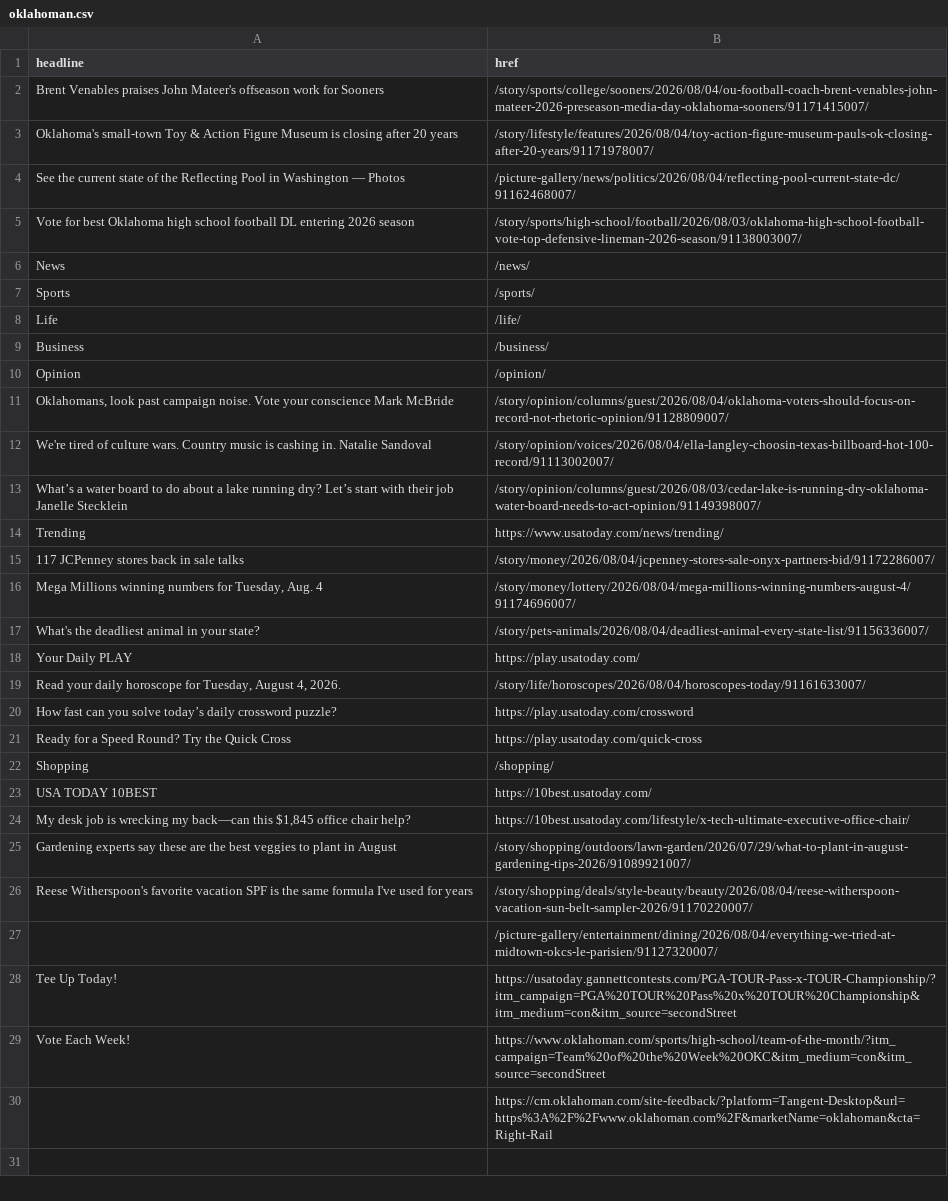
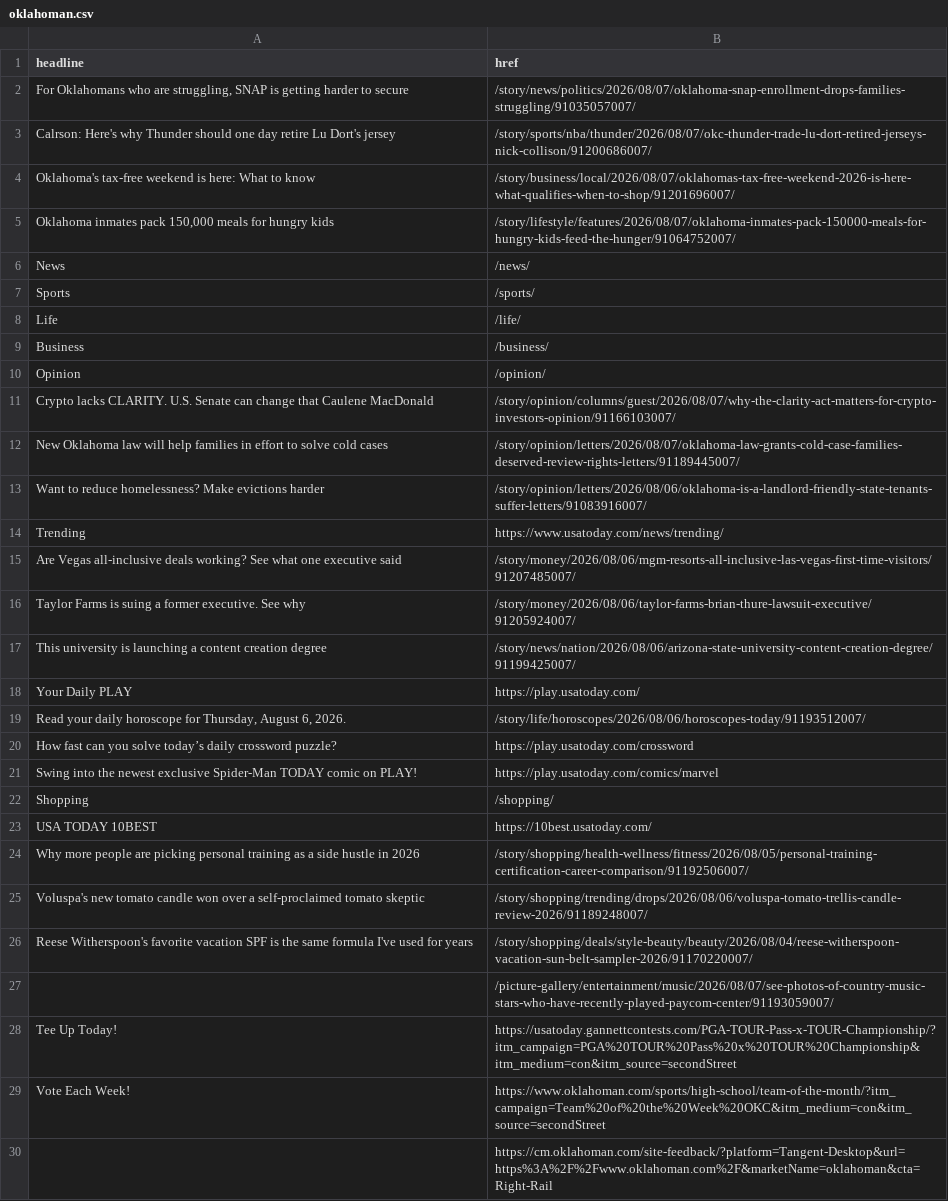
Before and after one commit to jessieblaeser/auto-scraper, a CSV file: oklahoman.csv, drawn as a sheet.

```diff
--- a/oklahoman.csv
+++ b/oklahoman.csv
@@ -1,6 +1,6 @@
 headline,href
-Brent Venables praises John Mateer's offseason work for Sooners,/story/sports/college/sooners/2026/08/04/ou-football-coach-brent-venables-john-mateer-2026-preseason-media-day-oklahoma-sooners/91171415007/
-Oklahoma's small-town Toy & Action Figure Museum is closing after 20 years,/story/lifestyle/features/2026/08/04/toy-action-figure-museum-pauls-ok-closing-after-20-years/91171978007/
-See the current state of the Reflecting Pool in Washington — Photos,/picture-gallery/news/politics/2026/08/04/reflecting-pool-current-state-dc/91162468007/
-Vote for best Oklahoma high school football DL entering 2026 season,/story/sports/high-school/football/2026/08/03/oklahoma-high-school-football-vote-top-defensive-lineman-2026-season/91138003007/
+"For Oklahomans who are struggling, SNAP is getting harder to secure",/story/news/politics/2026/08/07/oklahoma-snap-enrollment-drops-families-struggling/91035057007/
+Calrson: Here's why Thunder should one day retire Lu Dort's jersey,/story/sports/nba/thunder/2026/08/07/okc-thunder-trade-lu-dort-retired-jerseys-nick-collison/91200686007/
+Oklahoma's tax-free weekend is here: What to know,/story/business/local/2026/08/07/oklahomas-tax-free-weekend-2026-is-here-what-qualifies-when-to-shop/91201696007/
+"Oklahoma inmates pack 150,000 meals for hungry kids",/story/lifestyle/features/2026/08/07/oklahoma-inmates-pack-150000-meals-for-hungry-kids-feed-the-hunger/91064752007/
 News,/news/
@@ -10,19 +10,19 @@ Business,/business/
 Opinion,/opinion/
-"Oklahomans, look past campaign noise. Vote your conscience Mark McBride",/story/opinion/columns/guest/2026/08/04/oklahoma-voters-should-focus-on-record-not-rhetoric-opinion/91128809007/
-We're tired of culture wars. Country music is cashing in. Natalie Sandoval,/story/opinion/voices/2026/08/04/ella-langley-choosin-texas-billboard-hot-100-record/91113002007/
-What’s a water board to do about a lake running dry? Let’s start with their job Janelle Stecklein,/story/opinion/columns/guest/2026/08/03/cedar-lake-is-running-dry-oklahoma-water-board-needs-to-act-opinion/91149398007/
+Crypto lacks CLARITY. U.S. Senate can change that Caulene MacDonald,/story/opinion/columns/guest/2026/08/07/why-the-clarity-act-matters-for-crypto-investors-opinion/91166103007/
+New Oklahoma law will help families in effort to solve cold cases,/story/opinion/letters/2026/08/07/oklahoma-law-grants-cold-case-families-deserved-review-rights-letters/91189445007/
+Want to reduce homelessness? Make evictions harder,/story/opinion/letters/2026/08/06/oklahoma-is-a-landlord-friendly-state-tenants-suffer-letters/91083916007/
 Trending,https://www.usatoday.com/news/trending/
-117 JCPenney stores back in sale talks,/story/money/2026/08/04/jcpenney-stores-sale-onyx-partners-bid/91172286007/
-"Mega Millions winning numbers for Tuesday, Aug. 4",/story/money/lottery/2026/08/04/mega-millions-winning-numbers-august-4/91174696007/
-What's the deadliest animal in your state?,/story/pets-animals/2026/08/04/deadliest-animal-every-state-list/91156336007/
+Are Vegas all-inclusive deals working? See what one executive said,/story/money/2026/08/06/mgm-resorts-all-inclusive-las-vegas-first-time-visitors/91207485007/
+Taylor Farms is suing a former executive. See why,/story/money/2026/08/06/taylor-farms-brian-thure-lawsuit-executive/91205924007/
+This university is launching a content creation degree,/story/news/nation/2026/08/06/arizona-state-university-content-creation-degree/91199425007/
 Your Daily PLAY,https://play.usatoday.com/
-"Read your daily horoscope for Tuesday, August 4, 2026.",/story/life/horoscopes/2026/08/04/horoscopes-today/91161633007/
+"Read your daily horoscope for Thursday, August 6, 2026.",/story/life/horoscopes/2026/08/06/horoscopes-today/91193512007/
 How fast can you solve today’s daily crossword puzzle?,https://play.usatoday.com/crossword
-Ready for a Speed Round? Try the Quick Cross,https://play.usatoday.com/quick-cross
+Swing into the newest exclusive Spider-Man TODAY comic on PLAY!,https://play.usatoday.com/comics/marvel
 Shopping,/shopping/
 USA TODAY 10BEST,https://10best.usatoday.com/
-"My desk job is wrecking my back—can this $1,845 office chair help?",https://10best.usatoday.com/lifestyle/x-tech-ultimate-executive-office-chair/
-Gardening experts say these are the best veggies to plant in August,/story/shopping/outdoors/lawn-garden/2026/07/29/what-to-plant-in-august-gardening-tips-2026/91089921007/
+Why more people are picking personal training as a side hustle in 2026,/story/shopping/health-wellness/fitness/2026/08/05/personal-training-certification-career-comparison/91192506007/
+Voluspa's new tomato candle won over a self-proclaimed tomato skeptic,/story/shopping/trending/drops/2026/08/06/voluspa-tomato-trellis-candle-review-2026/91189248007/
 Reese Witherspoon's favorite vacation SPF is the same formula I've used for years,/story/shopping/deals/style-beauty/beauty/2026/08/04/reese-witherspoon-vacation-sun-belt-sampler-2026/91170220007/
-,/picture-gallery/entertainment/dining/2026/08/04/everything-we-tried-at-midtown-okcs-le-parisien/91127320007/
+,/picture-gallery/entertainment/music/2026/08/07/see-photos-of-country-music-stars-who-have-recently-played-paycom-center/91193059007/
 Tee Up Today!,https://usatoday.gannettcontests.com/PGA-TOUR-Pass-x-TOUR-Championship/?itm_campaign=PGA%20TOUR%20Pass%20x%20TOUR%20Championship&itm_medium=con&itm_source=secondStreet
```
